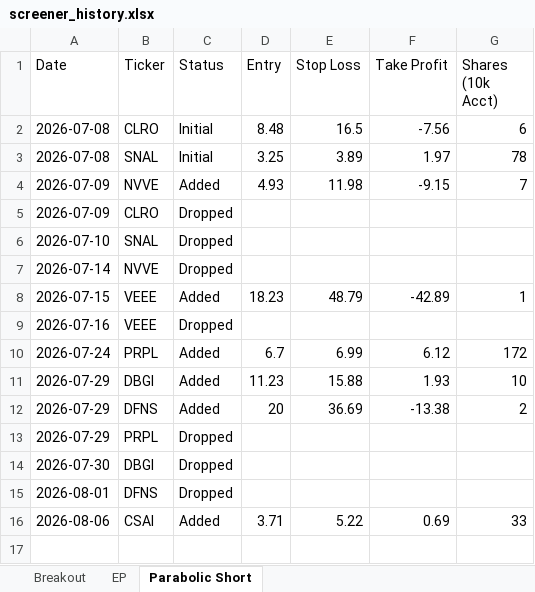
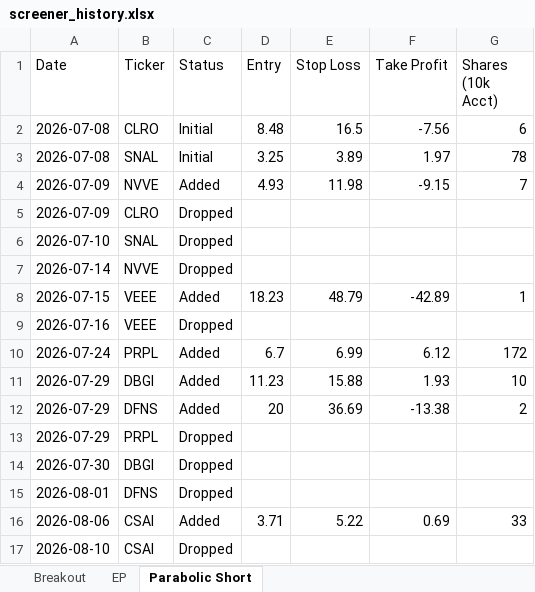
Before and after one commit to petarpanchev-lgtm/bug-free-umbrella, an Excel workbook: screener_history.xlsx, sheet Parabolic Short, drawn as a sheet; values as stored, in another font and other column widths than the file's, no borders; the diff names each change by its address in the sheet, - before the commit and + after, or states it on an @@ line.

```diff
--- a/screener_history.xlsx (sheet Parabolic Short)
+++ b/screener_history.xlsx (sheet Parabolic Short)
+row 17: 2026-08-10 | CSAI | Dropped
```
Also changed, not shown: sheet EP, sheet Breakout.
